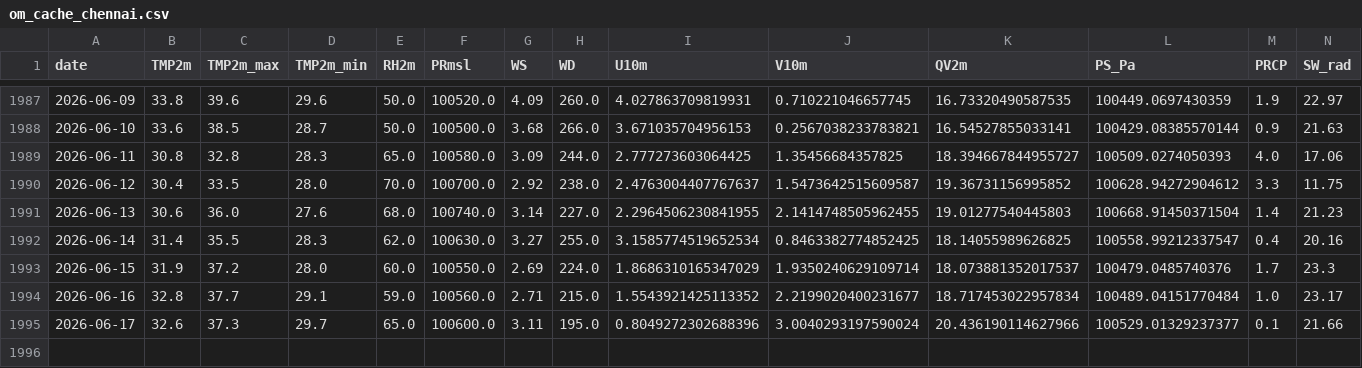
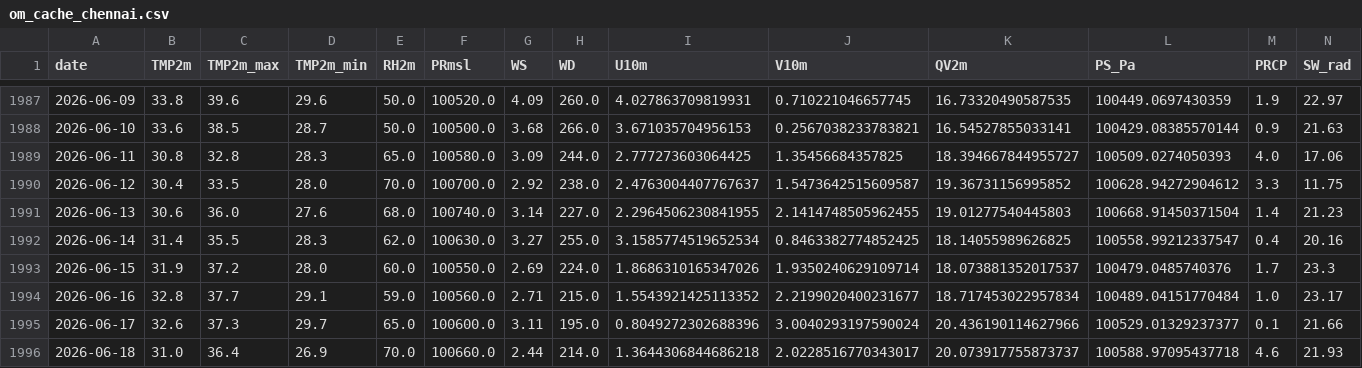
Before and after one commit to souravk03/openmeteo-live-forecast, a CSV file: data/om/Chennai/om_cache_chennai.csv, drawn as a sheet; only a part is shown, gaps mark what is left out.

Commit message:
[Chennai] om_cache_chennai.csv 2026-06-19

```diff
--- a/data/om/Chennai/om_cache_chennai.csv
+++ b/data/om/Chennai/om_cache_chennai.csv
@@ -1992,4 +1992,5 @@ date,TMP2m,TMP2m_max,TMP2m_min,RH2m,PRmsl,WS,WD,U10m,V10m,QV2m,PS_Pa,PRCP,SW_rad
 2026-06-14,31.4,35.5,28.3,62.0,100630.0,3.27,255.0,3.1585774519652534,0.8463382774852425,18.14055989626825,100558.99212337547,0.4,20.16
-2026-06-15,31.9,37.2,28.0,60.0,100550.0,2.69,224.0,1.8686310165347029,1.9350240629109714,18.073881352017537,100479.0485740376,1.7,23.3
+2026-06-15,31.9,37.2,28.0,60.0,100550.0,2.69,224.0,1.8686310165347026,1.9350240629109714,18.073881352017537,100479.0485740376,1.7,23.3
 2026-06-16,32.8,37.7,29.1,59.0,100560.0,2.71,215.0,1.5543921425113352,2.2199020400231677,18.717453022957834,100489.04151770484,1.0,23.17
 2026-06-17,32.6,37.3,29.7,65.0,100600.0,3.11,195.0,0.8049272302688396,3.0040293197590024,20.436190114627966,100529.01329237377,0.1,21.66
+2026-06-18,31.0,36.4,26.9,70.0,100660.0,2.44,214.0,1.3644306844686218,2.0228516770343017,20.073917755873737,100588.97095437718,4.6,21.93
```
